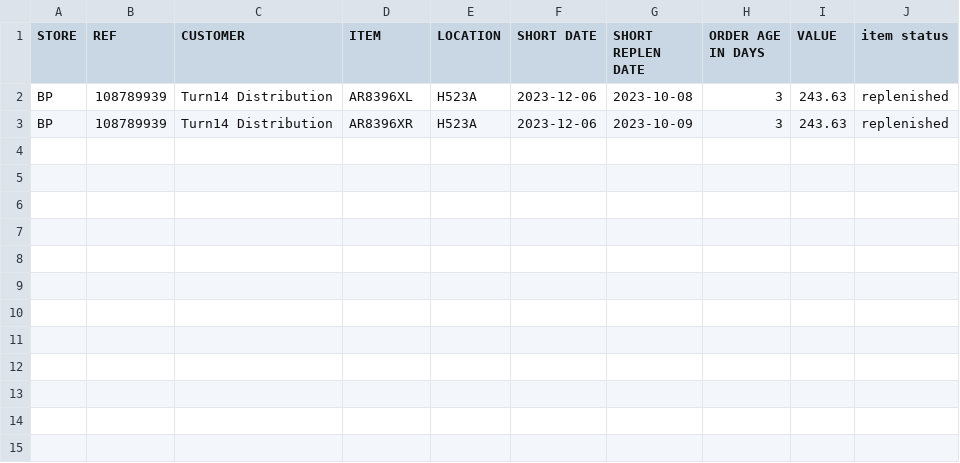
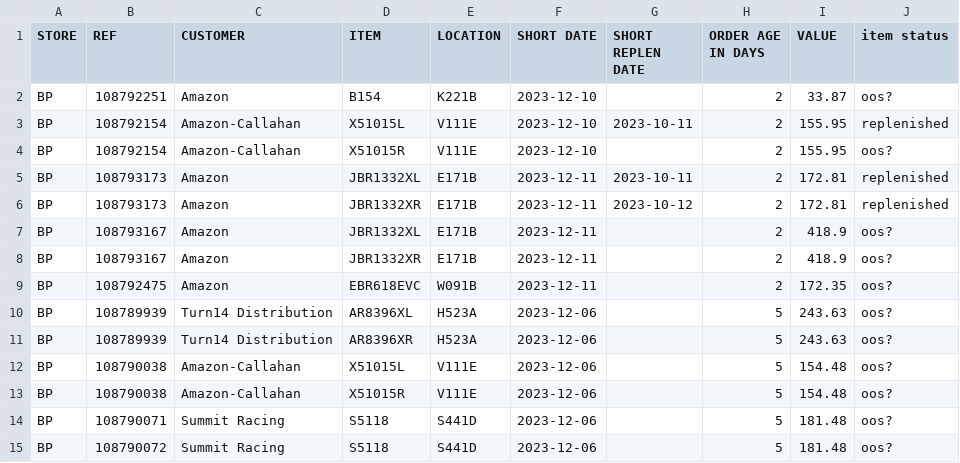
Before and after one commit to MisterAwo/data, a CSV file: aoox.csv, drawn as a sheet.

```diff
--- a/aoox.csv
+++ b/aoox.csv
@@ -1,3 +1,15 @@
 STORE,REF,CUSTOMER,ITEM,LOCATION,SHORT DATE,SHORT REPLEN DATE,ORDER AGE IN DAYS,VALUE,item status
-BP,108789939,Turn14 Distribution,AR8396XL                        ,H523A                           ,2023-12-06,2023-10-08,3,243.63,replenished
-BP,108789939,Turn14 Distribution,AR8396XR                        ,H523A                           ,2023-12-06,2023-10-09,3,243.63,replenished
+BP,108792251,Amazon,B154                            ,K221B                           ,2023-12-10,,2,33.87,oos?
+BP,108792154,Amazon-Callahan,X51015L                         ,V111E                           ,2023-12-10,2023-10-11,2,155.95,replenished
+BP,108792154,Amazon-Callahan,X51015R                         ,V111E                           ,2023-12-10,,2,155.95,oos?
+BP,108793173,Amazon,JBR1332XL                       ,E171B                           ,2023-12-11,2023-10-11,2,172.81,replenished
+BP,108793173,Amazon,JBR1332XR                       ,E171B                           ,2023-12-11,2023-10-12,2,172.81,replenished
+BP,108793167,Amazon,JBR1332XL                       ,E171B                           ,2023-12-11,,2,418.9,oos?
+BP,108793167,Amazon,JBR1332XR                       ,E171B                           ,2023-12-11,,2,418.9,oos?
+BP,108792475,Amazon,EBR618EVC                       ,W091B                           ,2023-12-11,,2,172.35,oos?
+BP,108789939,Turn14 Distribution,AR8396XL                        ,H523A                           ,2023-12-06,,5,243.63,oos?
+BP,108789939,Turn14 Distribution,AR8396XR                        ,H523A                           ,2023-12-06,,5,243.63,oos?
+BP,108790038,Amazon-Callahan,X51015L                         ,V111E                           ,2023-12-06,,5,154.48,oos?
+BP,108790038,Amazon-Callahan,X51015R                         ,V111E                           ,2023-12-06,,5,154.48,oos?
+BP,108790071,Summit Racing,S5118                           ,S441D                           ,2023-12-06,,5,181.48,oos?
+BP,108790072,Summit Racing,S5118                           ,S441D                           ,2023-12-06,,5,181.48,oos?
```
Also changed, not shown: 1 other file.
